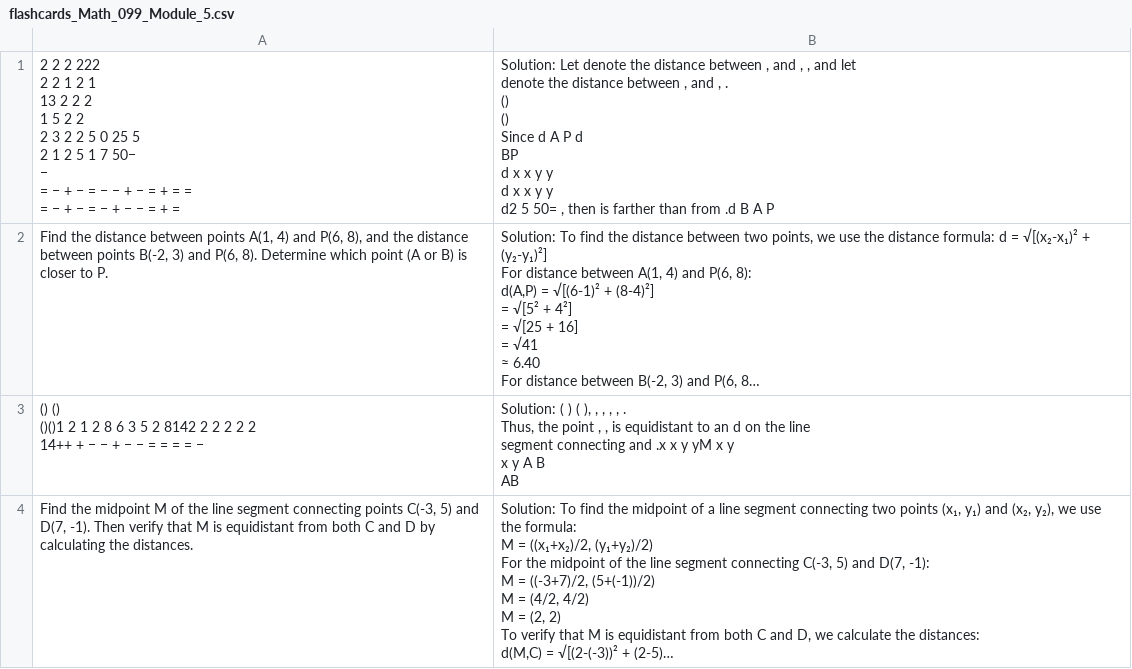
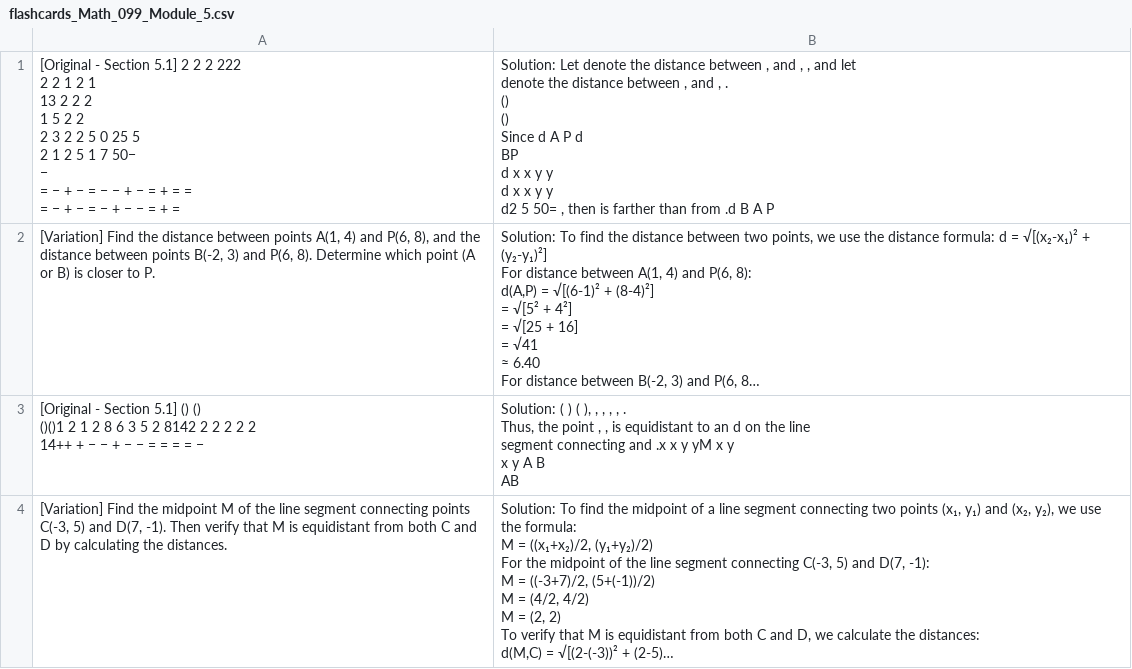
Before and after one commit to bonishenko/super_guper_study_guide, a CSV file: checkpoints/flashcards_Math_099_Module_5.csv, drawn as a sheet; only a part is shown; long unchanged cells end in …; ↵ is a line break in a cell; the diff covers the shown part only; the diff names each change by its address in the sheet, - before the commit and + after, or states it on an @@ line.

```diff
--- a/checkpoints/flashcards_Math_099_Module_5.csv
+++ b/checkpoints/flashcards_Math_099_Module_5.csv
-A1: 2 2 2 222…
+A1: [Original - Section 5.1] 2 2 2 222…
-A2: Find the…
+A2: [Variation] Find the…
-A3: () () ↵ ()()1 2…
+A3: [Original - Section 5.1] () () ↵ ()()1 2…
-A4: Find the…
+A4: [Variation] Find the…
```
Also changed, not shown: 4 edited cells elsewhere in this file, checkpoints/flashcards_Math_099_Module_6.csv.
